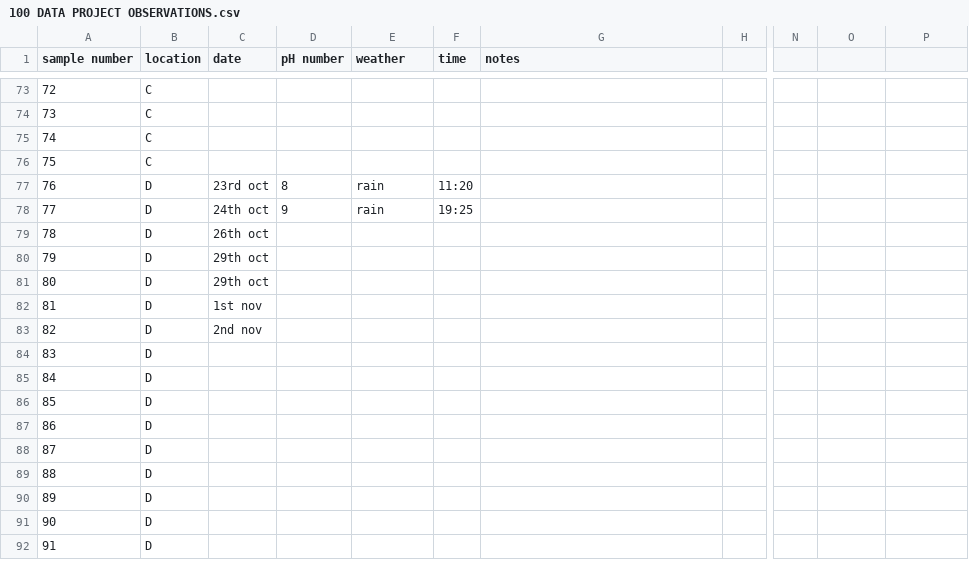
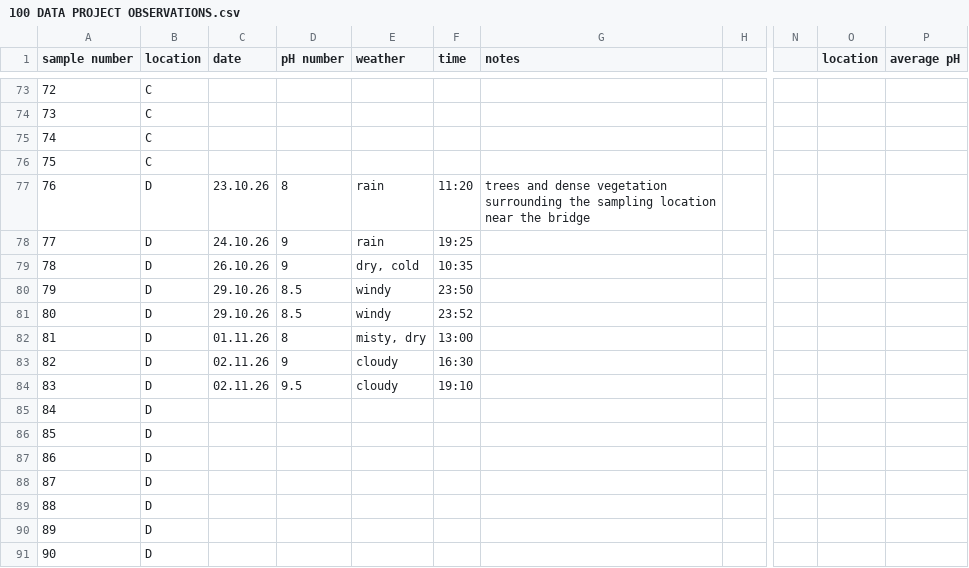
Before and after one commit to RianaN01/DearData, a CSV file: 100 DATA PROJECT OBSERVATIONS.csv, drawn as a sheet; only a part is shown, gaps mark what is left out; the shorter side is filled out with more unchanged rows; the diff covers the shown part only; the diff names each change by its address in the sheet, - before the commit and + after, or states it on an @@ line.

Commit message:
Update 100 DATA PROJECT OBSERVATIONS.csv
updated observation to 30 samples

```diff
--- a/100 DATA PROJECT OBSERVATIONS.csv
+++ b/100 DATA PROJECT OBSERVATIONS.csv
-O1: (empty)
+O1: location
-P1: (empty)
+P1: average pH
-C77 (date): 23rd oct
+C77 (date): 23.10.26
-G77 (notes): (empty)
+G77 (notes): trees and dense vegetation surrounding the sampling location near the bridge
-C78 (date): 24th oct
+C78 (date): 24.10.26
-C79 (date): 26th oct
+C79 (date): 26.10.26
-D79 (pH number): (empty)
+D79 (pH number): 9
-E79 (weather): (empty)
+E79 (weather): dry, cold
-F79 (time): (empty)
+F79 (time): 10:35
-C80:C81 (date): 29th oct
+C80:C81 (date): 29.10.26
-D80:D81 (pH number): (empty)
+D80:D81 (pH number): 8.5
-E80:E81 (weather): (empty)
+E80:E81 (weather): windy
-F80 (time): (empty)
+F80 (time): 23:50
-F81 (time): (empty)
+F81 (time): 23:52
-C82 (date): 1st nov
+C82 (date): 01.11.26
-D82 (pH number): (empty)
+D82 (pH number): 8
-E82 (weather): (empty)
+E82 (weather): misty, dry
-F82 (time): (empty)
+F82 (time): 13:00
-C83 (date): 2nd nov
+C83 (date): 02.11.26
-D83 (pH number): (empty)
+D83 (pH number): 9
-E83:E84 (weather): (empty)
+E83:E84 (weather): cloudy
-F83 (time): (empty)
+F83 (time): 16:30
-C84 (date): (empty)
+C84 (date): 02.11.26
-D84 (pH number): (empty)
+D84 (pH number): 9.5
-F84 (time): (empty)
+F84 (time): 19:10
```
Also changed, not shown: 79 edited cells elsewhere in this file.
